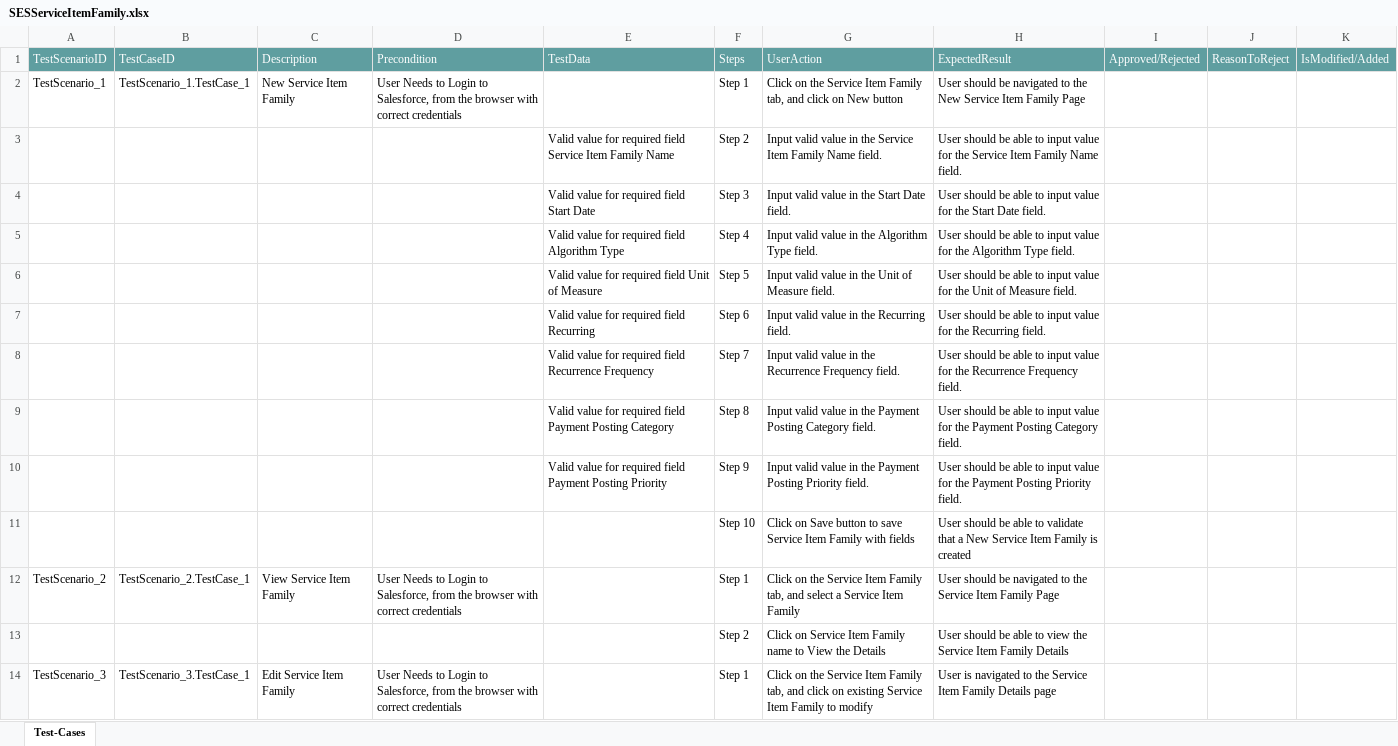
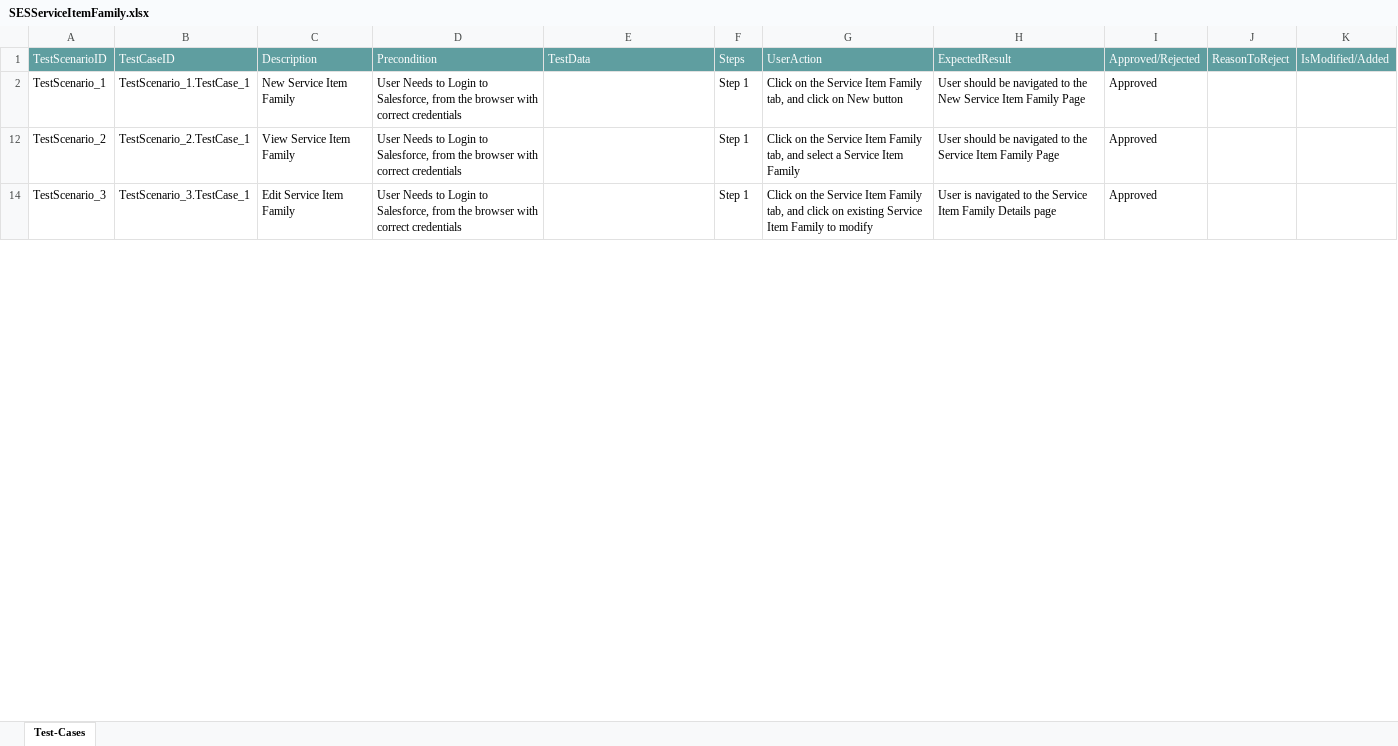
Before and after one commit to ShaikMohamedIrfan/NewSeswaterProject, an Excel workbook: SESServiceItemFamily.xlsx, sheet Test-Cases, drawn as a sheet; only a part is shown; values as stored, in another font and other column widths than the file's, no borders; table styles not drawn; the diff covers the shown part only; the diff names each change by its address in the sheet, - before the commit and + after, or states it on an @@ line.

Commit message:
Add files via upload

```diff
--- a/SESServiceItemFamily.xlsx (sheet Test-Cases)
+++ b/SESServiceItemFamily.xlsx (sheet Test-Cases)
-I2: (empty)
+I2: Approved
@@ row 3 hidden:  |  |  |  | Valid value for required field Service Item Family Name | Step 2 | Input valid value in the Service Item Family Name field. | User should be able to input value for the Service Item Family Name field. @@
@@ row 4 hidden:  |  |  |  | Valid value for required field Start Date | Step 3 | Input valid value in the Start Date field. | User should be able to input value for the Start Date field. @@
@@ row 5 hidden:  |  |  |  | Valid value for required field Algorithm Type | Step 4 | Input valid value in the Algorithm Type field. | User should be able to input value for the Algorithm Type field. @@
@@ row 6 hidden:  |  |  |  | Valid value for required field Unit of Measure | Step 5 | Input valid value in the Unit of Measure field. | User should be able to input value for the Unit of Measure field. @@
@@ row 7 hidden:  |  |  |  | Valid value for required field Recurring | Step 6 | Input valid value in the Recurring field. | User should be able to input value for the Recurring field. @@
@@ row 8 hidden:  |  |  |  | Valid value for required field Recurrence Frequency | Step 7 | Input valid value in the Recurrence Frequency field. | User should be able to input value for the Recurrence Frequency field. @@
@@ row 9 hidden:  |  |  |  | Valid value for required field Payment Posting Category | Step 8 | Input valid value in the Payment Posting Category field. | User should be able to input value for the Payment Posting Category field. @@
@@ row 10 hidden:  |  |  |  | Valid value for required field Payment Posting Priority | Step 9 | Input valid value in the Payment Posting Priority field. | User should be able to input value for the Payment Posting Priority field. @@
@@ row 11 hidden:  |  |  |  |  | Step 10 | Click on Save button to save Service Item Family with fields | User should be able to validate that a New Service Item Family is created @@
-I12: (empty)
+I12: Approved
@@ row 13 hidden:  |  |  |  |  | Step 2 | Click on Service Item Family name to View the Details | User should be able to view the Service Item Family Details @@
-I14: (empty)
+I14: Approved
```
Also changed, not shown: 11 hidden or unhidden rows and 1 edited cell elsewhere in this sheet.
